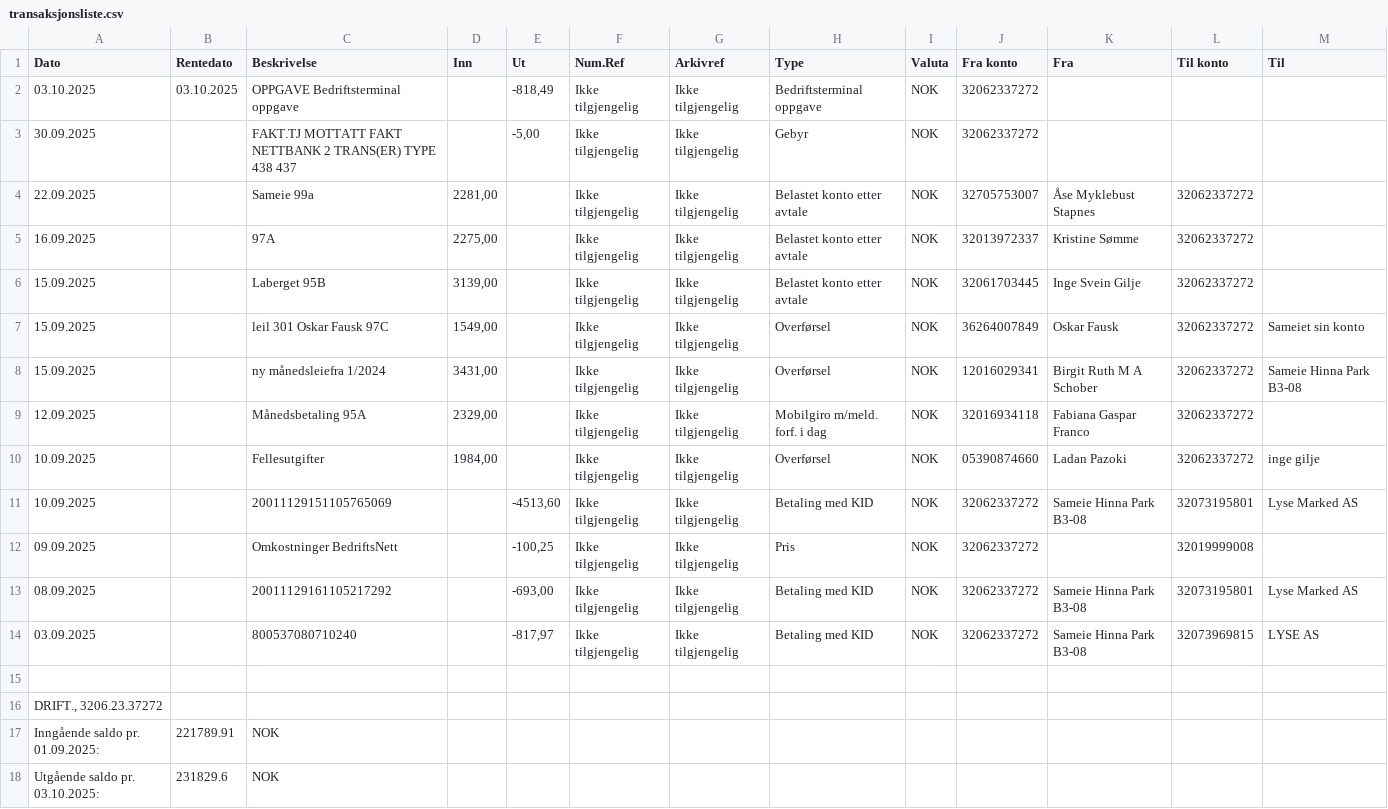
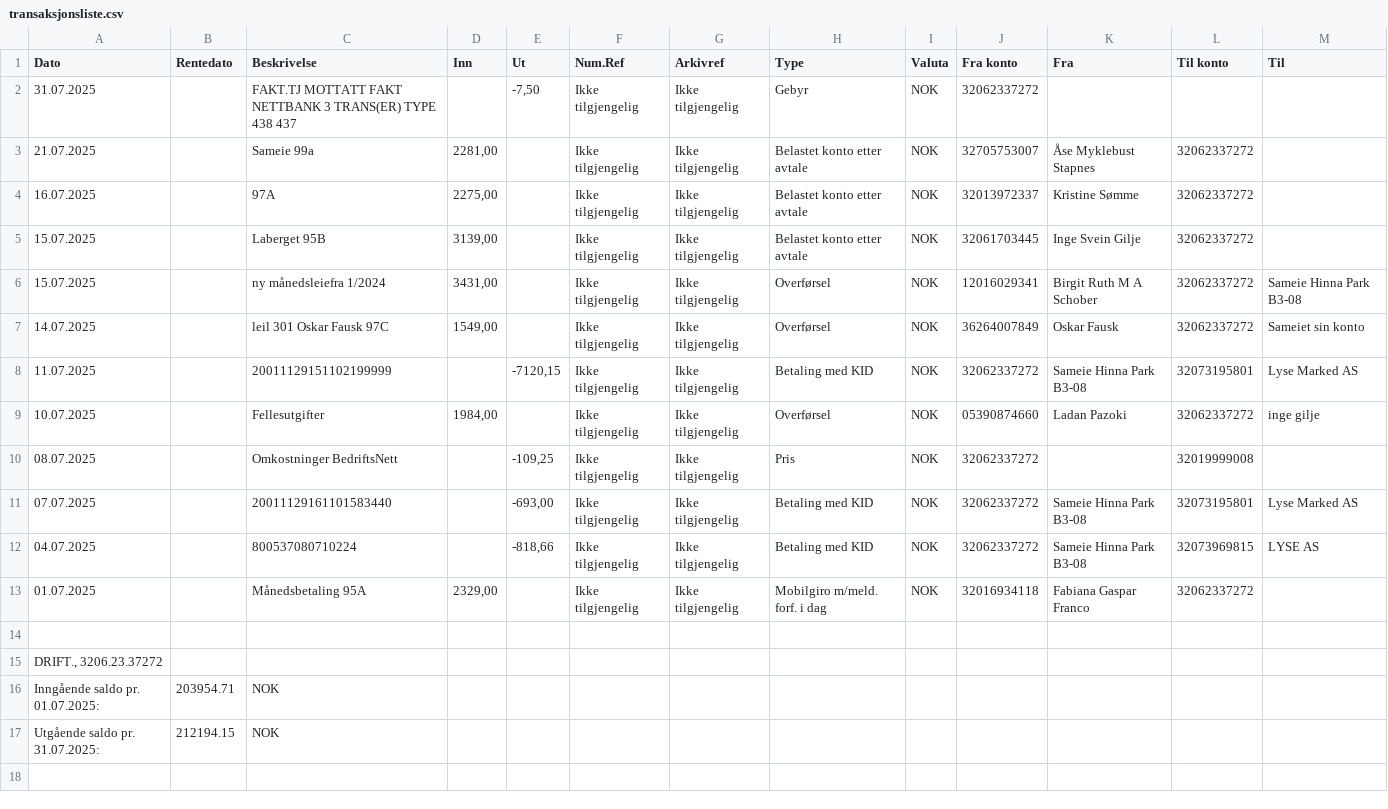
Before and after one commit to IngeGilje/condo, a CSV file: data/transaksjonsliste.csv, drawn as a sheet.

```diff
--- a/data/transaksjonsliste.csv
+++ b/data/transaksjonsliste.csv
@@ -1,18 +1,17 @@
 Dato;Rentedato;Beskrivelse;Inn;Ut;Num.Ref;Arkivref;Type;Valuta;Fra konto;Fra;Til konto;Til
-03.10.2025;03.10.2025;"OPPGAVE Bedriftsterminal oppgave";;-818,49;Ikke tilgjengelig;Ikke tilgjengelig;Bedriftsterminal oppgave;NOK;32062337272;;;
-30.09.2025;;"FAKT.TJ MOTTATT FAKT NETTBANK 2 TRANS(ER) TYPE 438 437";;-5,00;Ikke tilgjengelig;Ikke tilgjengelig;Gebyr;NOK;32062337272;;;
-22.09.2025;;"Sameie 99a";2281,00;;Ikke tilgjengelig;Ikke tilgjengelig;Belastet konto etter avtale;NOK;32705753007;Åse Myklebust Stapnes;32062337272;
-16.09.2025;;"97A";2275,00;;Ikke tilgjengelig;Ikke tilgjengelig;Belastet konto etter avtale;NOK;32013972337;Kristine Sømme;32062337272;
-15.09.2025;;"Laberget 95B";3139,00;;Ikke tilgjengelig;Ikke tilgjengelig;Belastet konto etter avtale;NOK;32061703445;Inge Svein Gilje;32062337272;
-15.09.2025;;"leil 301 Oskar Fausk 97C";1549,00;;Ikke tilgjengelig;Ikke tilgjengelig;Overførsel;NOK;36264007849;Oskar Fausk;32062337272;Sameiet sin konto
-15.09.2025;;"ny månedsleiefra 1/2024";3431,00;;Ikke tilgjengelig;Ikke tilgjengelig;Overførsel;NOK;12016029341;Birgit Ruth M A Schober;32062337272;Sameie Hinna Park B3-08
-12.09.2025;;"Månedsbetaling 95A";2329,00;;Ikke tilgjengelig;Ikke tilgjengelig;Mobilgiro m/meld. forf. i dag;NOK;32016934118;Fabiana Gaspar Franco;32062337272;
-10.09.2025;;"Fellesutgifter";1984,00;;Ikke tilgjengelig;Ikke tilgjengelig;Overførsel;NOK;05390874660;Ladan Pazoki;32062337272;inge gilje
-10.09.2025;;"20011129151105765069";;-4513,60;Ikke tilgjengelig;Ikke tilgjengelig;Betaling med KID;NOK;32062337272;Sameie Hinna Park B3-08;32073195801;Lyse Marked AS
-09.09.2025;;"Omkostninger BedriftsNett";;-100,25;Ikke tilgjengelig;Ikke tilgjengelig;Pris;NOK;32062337272;;32019999008;
-08.09.2025;;"20011129161105217292";;-693,00;Ikke tilgjengelig;Ikke tilgjengelig;Betaling med KID;NOK;32062337272;Sameie Hinna Park B3-08;32073195801;Lyse Marked AS
-03.09.2025;;"800537080710240";;-817,97;Ikke tilgjengelig;Ikke tilgjengelig;Betaling med KID;NOK;32062337272;Sameie Hinna Park B3-08;32073969815;LYSE AS
+31.07.2025;;"FAKT.TJ MOTTATT FAKT NETTBANK 3 TRANS(ER) TYPE 438 437";;-7,50;Ikke tilgjengelig;Ikke tilgjengelig;Gebyr;NOK;32062337272;;;
+21.07.2025;;"Sameie 99a";2281,00;;Ikke tilgjengelig;Ikke tilgjengelig;Belastet konto etter avtale;NOK;32705753007;Åse Myklebust Stapnes;32062337272;
+16.07.2025;;"97A";2275,00;;Ikke tilgjengelig;Ikke tilgjengelig;Belastet konto etter avtale;NOK;32013972337;Kristine Sømme;32062337272;
+15.07.2025;;"Laberget 95B";3139,00;;Ikke tilgjengelig;Ikke tilgjengelig;Belastet konto etter avtale;NOK;32061703445;Inge Svein Gilje;32062337272;
+15.07.2025;;"ny månedsleiefra 1/2024";3431,00;;Ikke tilgjengelig;Ikke tilgjengelig;Overførsel;NOK;12016029341;Birgit Ruth M A Schober;32062337272;Sameie Hinna Park B3-08
+14.07.2025;;"leil 301 Oskar Fausk 97C";1549,00;;Ikke tilgjengelig;Ikke tilgjengelig;Overførsel;NOK;36264007849;Oskar Fausk;32062337272;Sameiet sin konto
+11.07.2025;;"20011129151102199999";;-7120,15;Ikke tilgjengelig;Ikke tilgjengelig;Betaling med KID;NOK;32062337272;Sameie Hinna Park B3-08;32073195801;Lyse Marked AS
+10.07.2025;;"Fellesutgifter";1984,00;;Ikke tilgjengelig;Ikke tilgjengelig;Overførsel;NOK;05390874660;Ladan Pazoki;32062337272;inge gilje
+08.07.2025;;"Omkostninger BedriftsNett";;-109,25;Ikke tilgjengelig;Ikke tilgjengelig;Pris;NOK;32062337272;;32019999008;
+07.07.2025;;"20011129161101583440";;-693,00;Ikke tilgjengelig;Ikke tilgjengelig;Betaling med KID;NOK;32062337272;Sameie Hinna Park B3-08;32073195801;Lyse Marked AS
+04.07.2025;;"800537080710224";;-818,66;Ikke tilgjengelig;Ikke tilgjengelig;Betaling med KID;NOK;32062337272;Sameie Hinna Park B3-08;32073969815;LYSE AS
+01.07.2025;;"Månedsbetaling 95A";2329,00;;Ikke tilgjengelig;Ikke tilgjengelig;Mobilgiro m/meld. forf. i dag;NOK;32016934118;Fabiana Gaspar Franco;32062337272;
 
 "DRIFT., 3206.23.37272"
-"Inngående saldo pr. 01.09.2025:";"221789.91";"NOK"
-"Utgående saldo pr. 03.10.2025:";"231829.6";"NOK"
+"Inngående saldo pr. 01.07.2025:";"203954.71";"NOK"
+"Utgående saldo pr. 31.07.2025:";"212194.15";"NOK"
```
Also changed, not shown: 8 other files.
